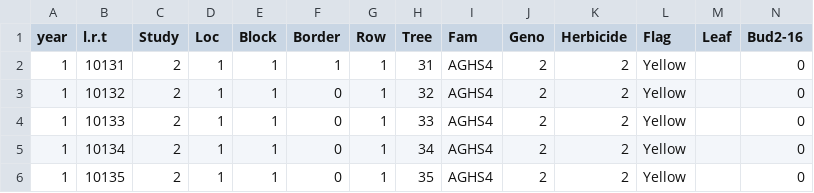
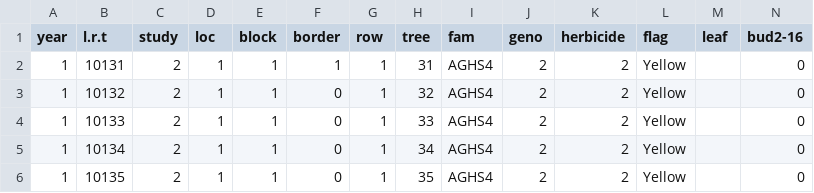
Before and after one commit to kfuruk1/sweetgum, a CSV file: 8y_herb_data_long.csv, drawn as a sheet; only a part is shown; the diff names each change by its address in the sheet, - before the commit and + after, or states it on an @@ line.

Commit message:
Update 8y_herb_data_long.csv

```diff
--- a/8y_herb_data_long.csv
+++ b/8y_herb_data_long.csv
-C1: Study
+C1: study
-D1: Loc
+D1: loc
-E1: Block
+E1: block
-F1: Border
+F1: border
-G1: Row
+G1: row
-H1: Tree
+H1: tree
-I1: Fam
+I1: fam
-J1: Geno
+J1: geno
-K1: Herbicide
+K1: herbicide
-L1: Flag
+L1: flag
-M1: Leaf
+M1: leaf
-N1: Bud2-16
+N1: bud2-16
```
